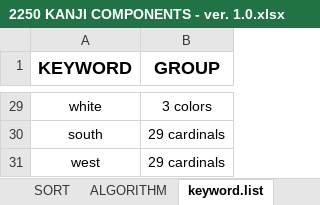
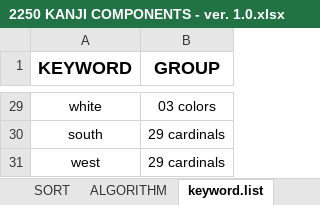
Before and after one commit to tonykoval/kanji-mbo, an Excel workbook: 2250 KANJI COMPONENTS - ver. 1.0.xlsx, sheet keyword.list, drawn as a sheet; only a part is shown, gaps mark what is left out; values as stored, in another font and other column widths than the file's, no borders; the diff covers the shown part only; the diff names each change by its address in the sheet, - before the commit and + after, or states it on an @@ line.

Commit message:
numbers groups 1 to 01
group numbers format

```diff
--- a/2250 KANJI COMPONENTS - ver. 1.0.xlsx (sheet keyword.list)
+++ b/2250 KANJI COMPONENTS - ver. 1.0.xlsx (sheet keyword.list)
-B29 (GROUP): 3 colors
+B29 (GROUP): 03 colors
```
Also changed, not shown: 27 edited cells elsewhere in this sheet, sheet stem.list.
